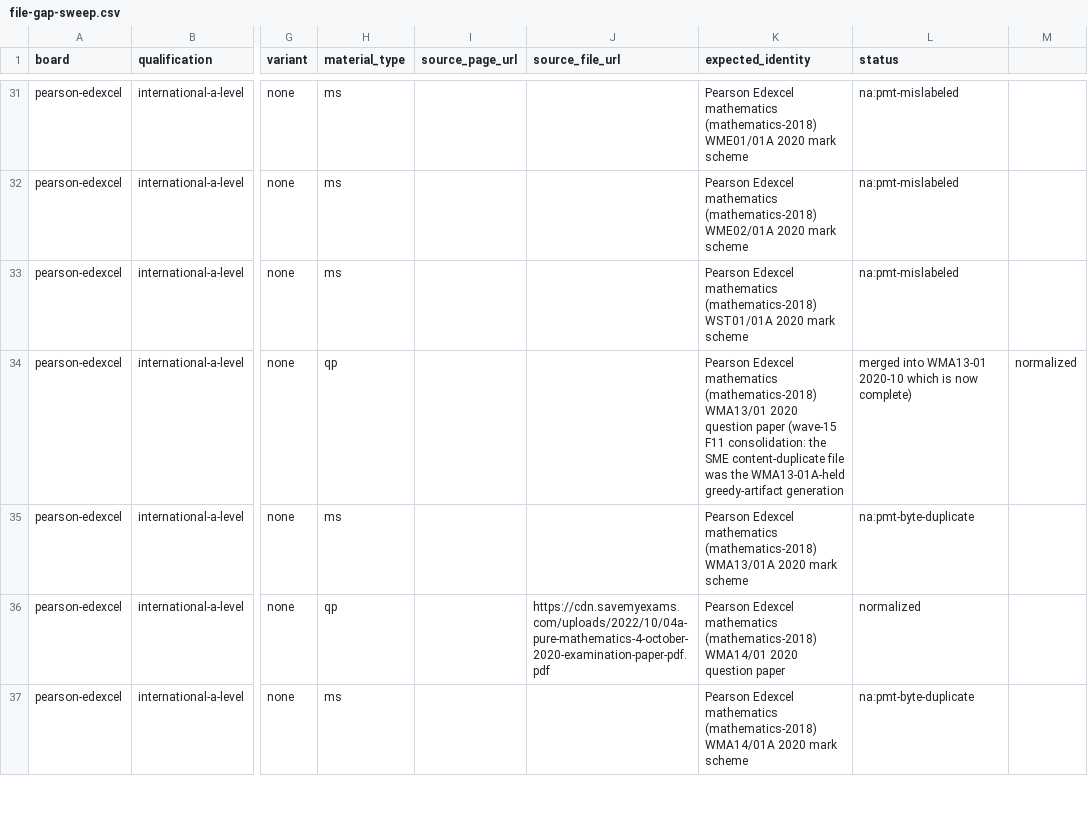
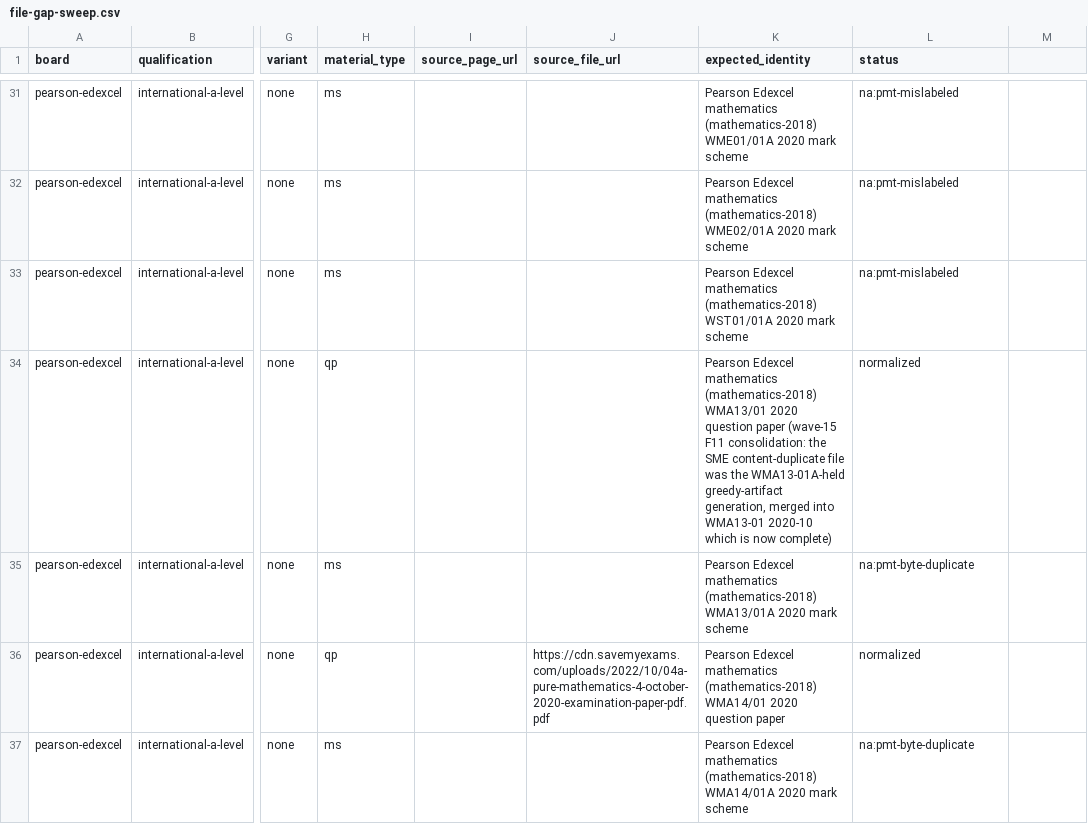
Before and after one commit to SyllabAI/syllabai-pastpapers, a CSV file: docs/ledger/file-gap-sweep.csv, drawn as a sheet; only a part is shown, gaps mark what is left out; the diff covers the shown part only; the diff names each change by its address in the sheet, - before the commit and + after, or states it on an @@ line.

Commit message:
hygiene(wave16): fix 3 ledger rows (unquoted commas shifted status cells) + drop stale pending-note suffix on ratified 4HB0-02 manifest
- docs/ledger/file-gap-sweep.csv: WMA13/01 + WST02/01 2020-10 qp rows and WPH13/1 2020-10 ms row had
  unquoted commas inside expected_identity, pushing their status fields into an overflow column
  (naive parse 664/179/133+3; post-fix truth = documented 666 normalized / 179 planned / 134 na = 979).
  RFC4180 quoting applied; text otherwise unchanged.
- 4HB0-02 2019-01 manifest: wave-9 note still ended 'operator ratification requested' although the
  wave-14 F12 rename commit ratified it (operator_ratification block + OPERATOR-RATIFIED present);
  suffix replaced with a ratified note. YAML re-validated.

Found by the wave-16 independent verification audit (AUDIT section 23).

```diff
--- a/docs/ledger/file-gap-sweep.csv
+++ b/docs/ledger/file-gap-sweep.csv
-K34 (expected_identity): …WMA13-01A-held greedy-artifact generation
+K34 (expected_identity): …WMA13-01A-held greedy-artifact generation, merged into WMA13-01 2020-10 which is now complete)
-L34 (status): merged into WMA13-01 2020-10 which is now complete)
+L34 (status): normalized
-M34: normalized
+M34: (empty)
```
Also changed, not shown: 6 edited cells elsewhere in this file, 1 other file.
